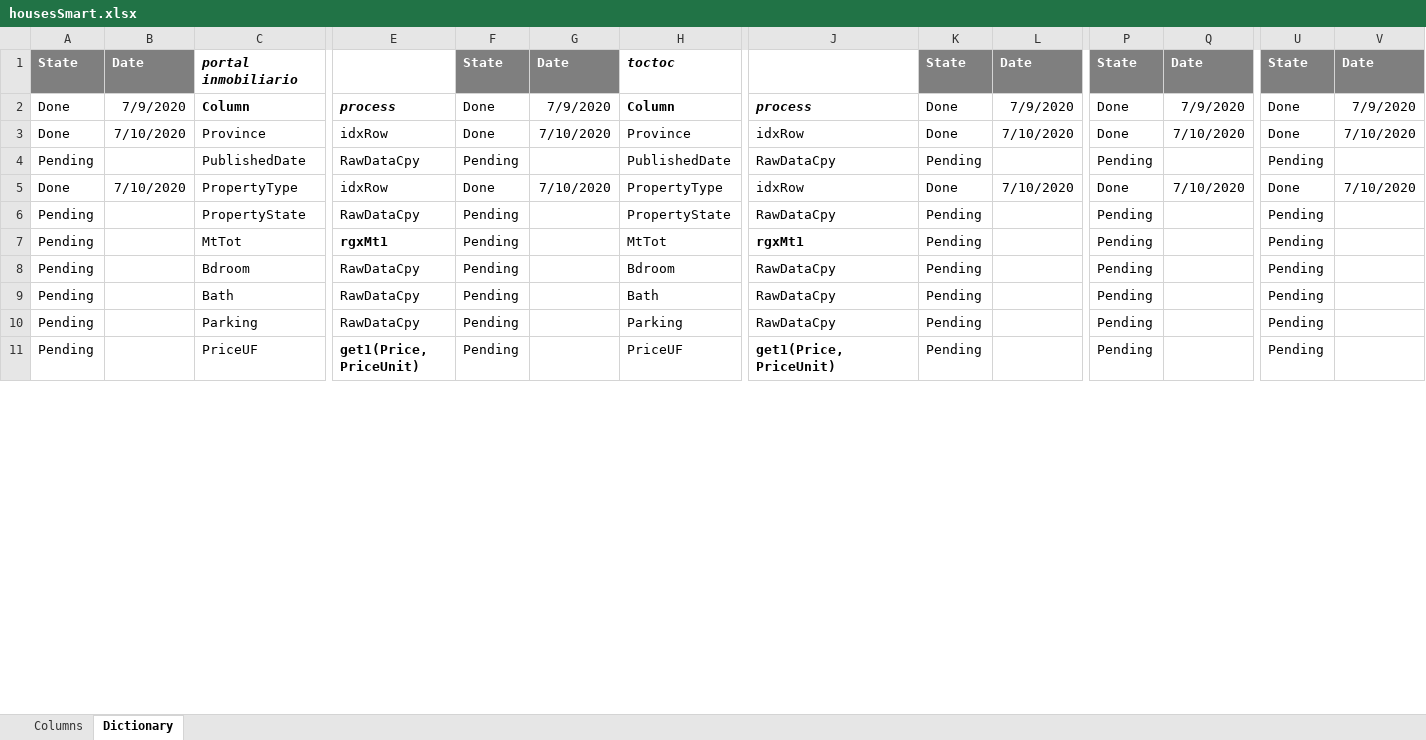
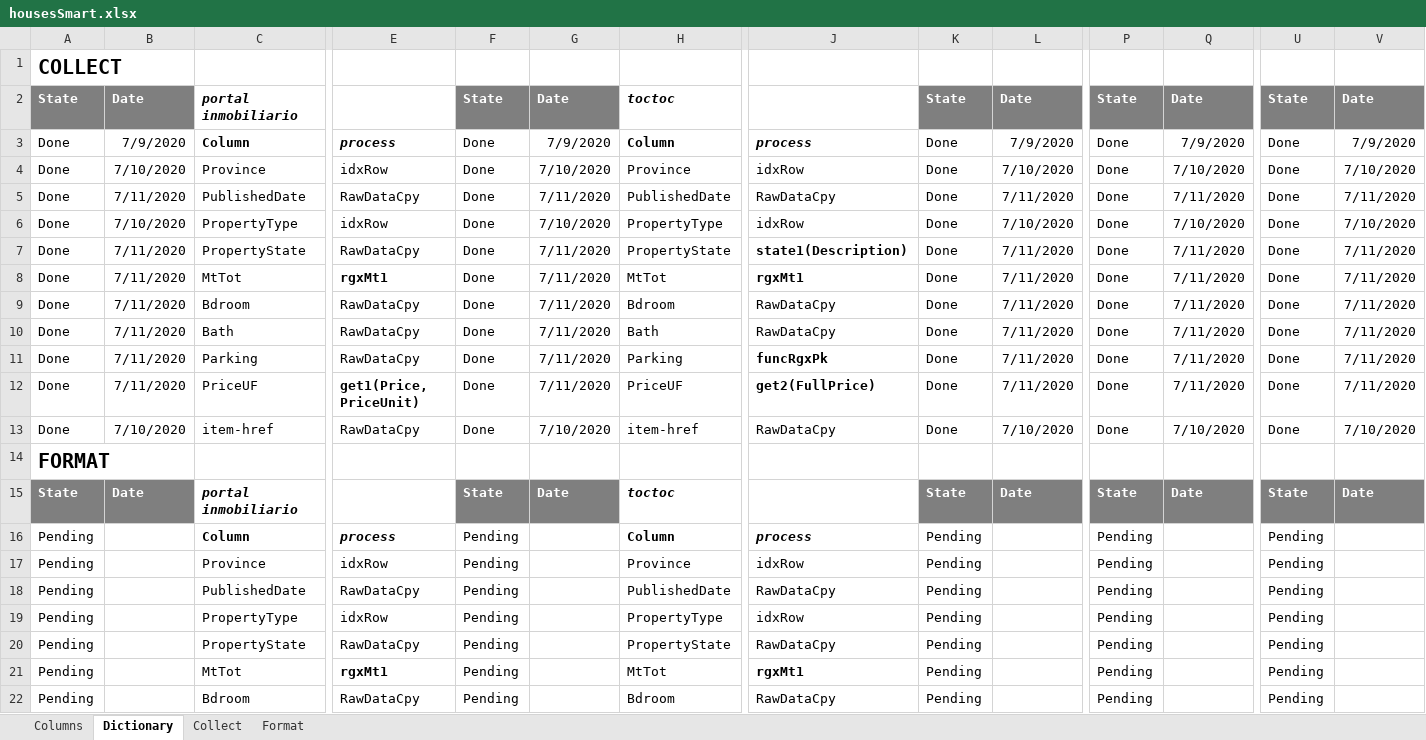
Before and after one commit to Brownbull/housemodel, an Excel workbook: data/T/byHand/housesSmart.xlsx, sheet Dictionary, drawn as a sheet; only a part is shown, gaps mark what is left out; the shorter side is filled out with more unchanged rows; values as stored, in another font and other column widths than the file's, no borders; conditional formats not drawn; addresses are those after the commit; rows hold the shown columns only; the diff covers the shown part only; the diff names each change by its address in the sheet, - before the commit and + after, or states it on an @@ line.

Commit message:
collect done, working on format, already copying everything on right folder

```diff
--- a/data/T/byHand/housesSmart.xlsx (sheet Dictionary)
+++ b/data/T/byHand/housesSmart.xlsx (sheet Dictionary)
+sheet tab: Collect
+sheet tab: Format
+row 1: COLLECT
+row 5: Done | 7/11/2020 | PublishedDate | RawDataCpy | Done | 7/11/2020 | PublishedDate | RawDataCpy | Done | 7/11/2020 | Done | 7/11/2020 | Done | 7/11/2020
+row 6: Done | 7/10/2020 | PropertyType | idxRow | Done | 7/10/2020 | PropertyType | idxRow | Done | 7/10/2020 | Done | 7/10/2020 | Done | 7/10/2020
+row 7: Done | 7/11/2020 | PropertyState | RawDataCpy | Done | 7/11/2020 | PropertyState | state1(Description) | Done | 7/11/2020 | Done | 7/11/2020 | Done | 7/11/2020
+row 8: Done | 7/11/2020 | MtTot | rgxMt1 | Done | 7/11/2020 | MtTot | rgxMt1 | Done | 7/11/2020 | Done | 7/11/2020 | Done | 7/11/2020
+row 9: Done | 7/11/2020 | Bdroom | RawDataCpy | Done | 7/11/2020 | Bdroom | RawDataCpy | Done | 7/11/2020 | Done | 7/11/2020 | Done | 7/11/2020
+row 10: Done | 7/11/2020 | Bath | RawDataCpy | Done | 7/11/2020 | Bath | RawDataCpy | Done | 7/11/2020 | Done | 7/11/2020 | Done | 7/11/2020
+row 11: Done | 7/11/2020 | Parking | RawDataCpy | Done | 7/11/2020 | Parking | funcRgxPk | Done | 7/11/2020 | Done | 7/11/2020 | Done | 7/11/2020
+row 12: Done | 7/11/2020 | PriceUF | get1(Price, PriceUnit) | Done | 7/11/2020 | PriceUF | get2(FullPrice) | Done | 7/11/2020 | Done | 7/11/2020 | Done | 7/11/2020
+row 13: Done | 7/10/2020 | item-href | RawDataCpy | Done | 7/10/2020 | item-href | RawDataCpy | Done | 7/10/2020 | Done | 7/10/2020 | Done | 7/10/2020
+row 14: FORMAT
+row 15: State | Date | portal inmobiliario |  | State | Date | toctoc |  | State | Date | State | Date | State | Date
+row 16: Pending |  | Column | process | Pending |  | Column | process | Pending |  | Pending |  | Pending
+row 17: Pending |  | Province | idxRow | Pending |  | Province | idxRow | Pending |  | Pending |  | Pending
-A19: Done
+A19: Pending
-B19: 7/10/2020
+B19: (empty)
-F19: Done
+F19: Pending
-G19: 7/10/2020
+G19: (empty)
-K19: Done
+K19: Pending
-L19: 7/10/2020
+L19: (empty)
-P19: Done
+P19: Pending
-Q19: 7/10/2020
+Q19: (empty)
-U19: Done
+U19: Pending
-V19: 7/10/2020
+V19: (empty)
```
Also changed, not shown: 39 added rows and 10 edited cells elsewhere in this sheet, sheet Columns, formulas that keep their value, 54 other files.
